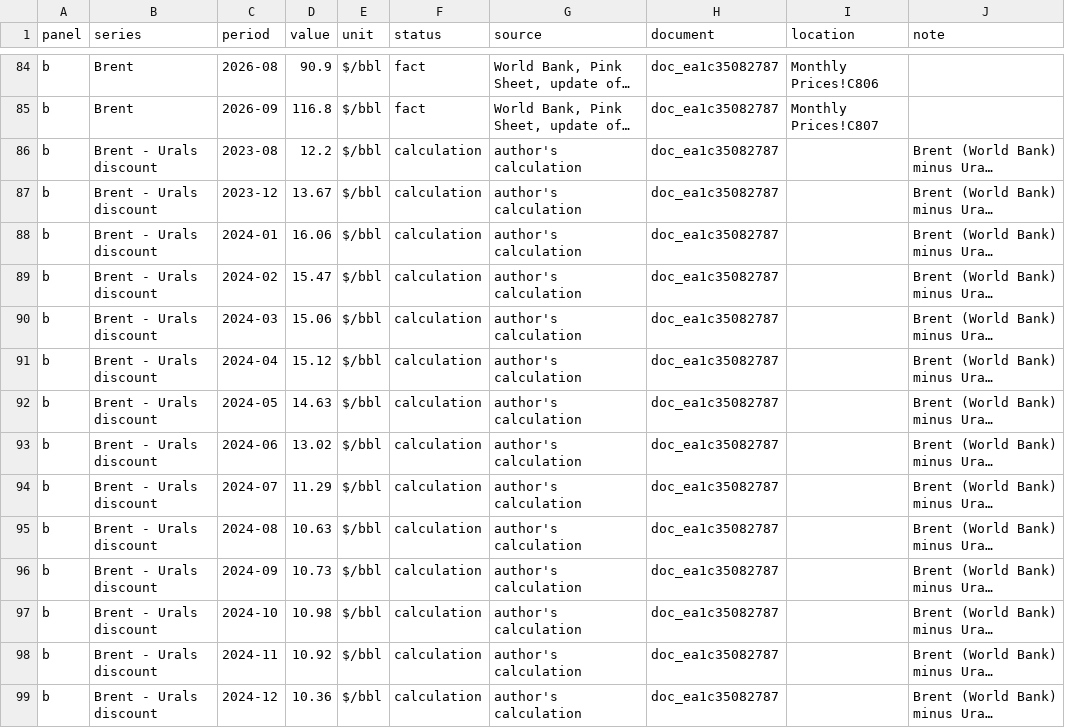
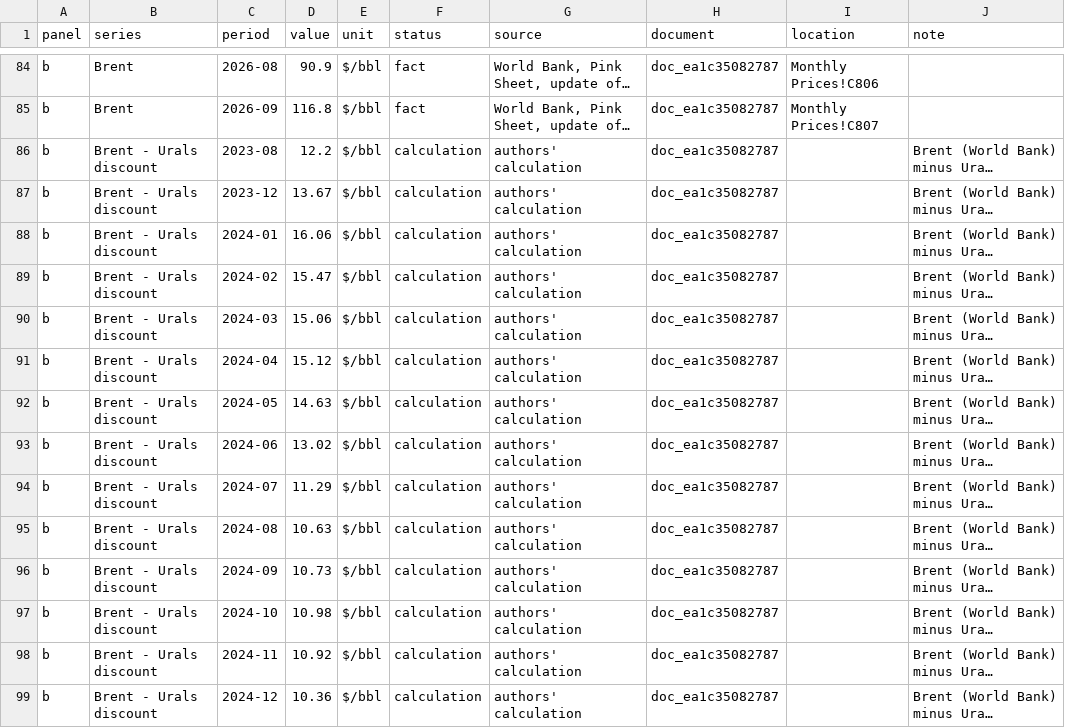
Before and after one commit to gabriel-neutron/GAB, a CSV file: public/report-data/oil-prices.csv, drawn as a sheet; only a part is shown, gaps mark what is left out; long unchanged cells end in …; the diff covers the shown part only; the diff names each change by its address in the sheet, - before the commit and + after, or states it on an @@ line.

```diff
--- a/public/report-data/oil-prices.csv
+++ b/public/report-data/oil-prices.csv
-G86:G99 (source): author's calculation
+G86:G99 (source): authors' calculation
```
Also changed, not shown: 21 edited cells elsewhere in this file, 40 other files.
